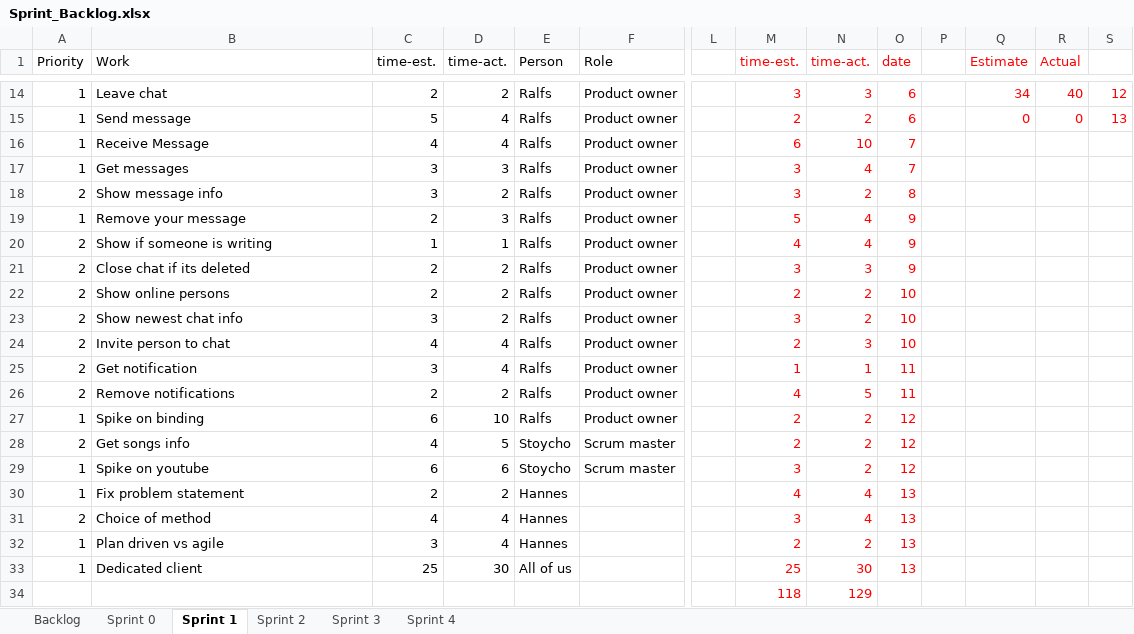
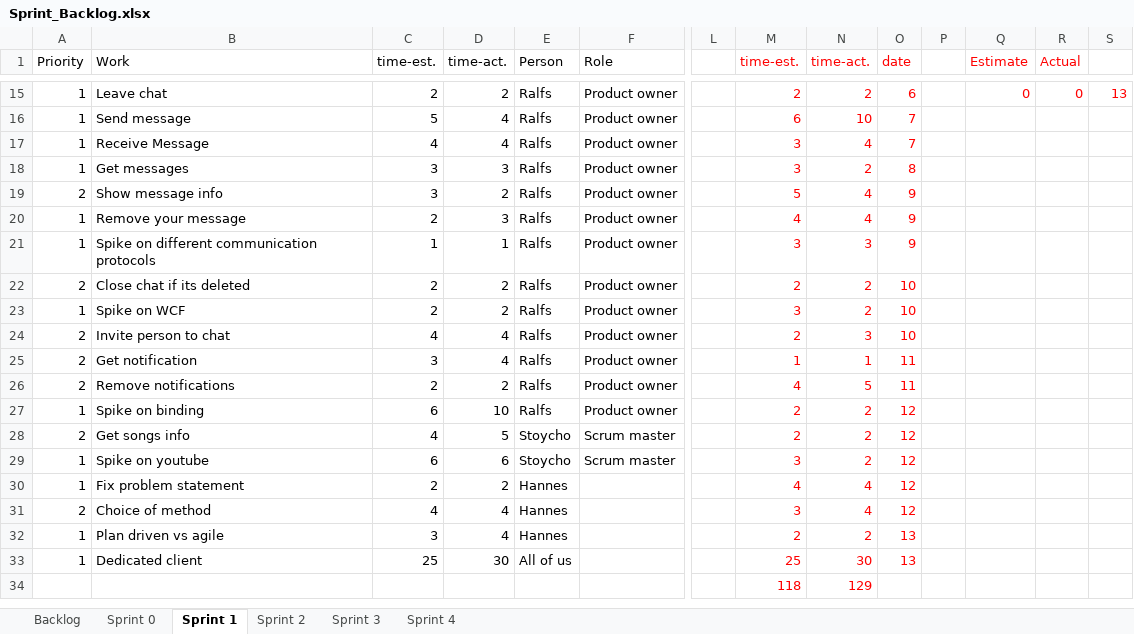
Before and after one commit to bubriks/Turakas, an Excel workbook: project/SystemDev/Sprint_Backlog.xlsx, sheet Sprint 1, drawn as a sheet; only a part is shown, gaps mark what is left out; values as stored, in another font and other column widths than the file's, no borders; charts and pictures not drawn; removed rows and columns are numbered as before the commit, all else as after; rows hold the shown columns only; the diff covers the shown part only; the diff names each change by its address in the sheet, - before the commit and + after, or states it on an @@ line.

Commit message:
updates to documentation(newesst sprint part, moscow, backlog and system dev. report plan)

```diff
--- a/project/SystemDev/Sprint_Backlog.xlsx (sheet Sprint 1)
+++ b/project/SystemDev/Sprint_Backlog.xlsx (sheet Sprint 1)
-M15 (time-est.): 3
+M15 (time-est.): 2
-N15 (time-act.): 3
+N15 (time-act.): 2
-Q15 (Estimate): 34
+Q15 (Estimate): 0
-R15 (Actual): 40
+R15 (Actual): 0
-S15: 12
+S15: 13
-M16 (time-est.): 2
+M16 (time-est.): 6
-N16 (time-act.): 2
+N16 (time-act.): 10
-O16 (date): 6
+O16 (date): 7
-Q16 (Estimate): 0
+Q16 (Estimate): (empty)
-R16 (Actual): 0
+R16 (Actual): (empty)
-S16: 13
+S16: (empty)
-M17 (time-est.): 6
+M17 (time-est.): 3
-N17 (time-act.): 10
+N17 (time-act.): 4
-N18 (time-act.): 4
+N18 (time-act.): 2
-O18 (date): 7
+O18 (date): 8
-M19 (time-est.): 3
+M19 (time-est.): 5
-N19 (time-act.): 2
+N19 (time-act.): 4
-O19 (date): 8
+O19 (date): 9
-M20 (time-est.): 5
+M20 (time-est.): 4
-A21 (Priority): 2
+A21 (Priority): 1
-B21 (Work): Show if someone is writing
+B21 (Work): Spike on different communication protocols
-M21 (time-est.): 4
+M21 (time-est.): 3
-N21 (time-act.): 4
+N21 (time-act.): 3
-M22 (time-est.): 3
+M22 (time-est.): 2
-N22 (time-act.): 3
+N22 (time-act.): 2
-O22 (date): 9
+O22 (date): 10
-A23 (Priority): 2
+A23 (Priority): 1
-B23 (Work): Show online persons
+B23 (Work): Spike on WCF
-M23 (time-est.): 2
+M23 (time-est.): 3
-row 23: 2 | Show newest chat info | 3 | 2 | Ralfs | Product owner |  | 3 | 2 | 10
-O30:O31 (date): 13
+O30:O31 (date): 12
```
Also changed, not shown: 1 added row and 31 edited cells elsewhere in this sheet, sheet Sprint 3, sheet Sprint 2, sheet Sprint 4, formulas that keep their value, charts or pictures, project/SystemDev/MoSCoW.xlsx, 3 other files.
